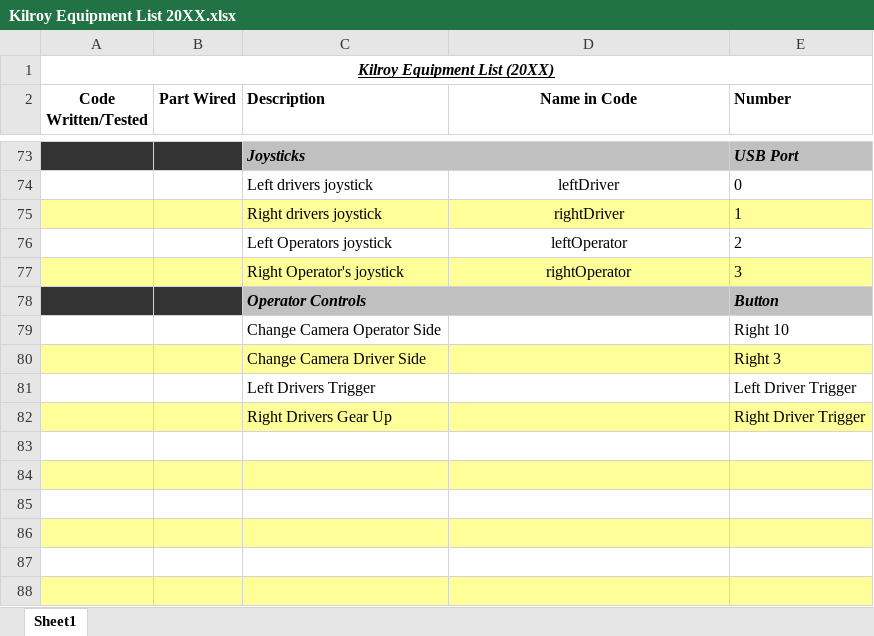
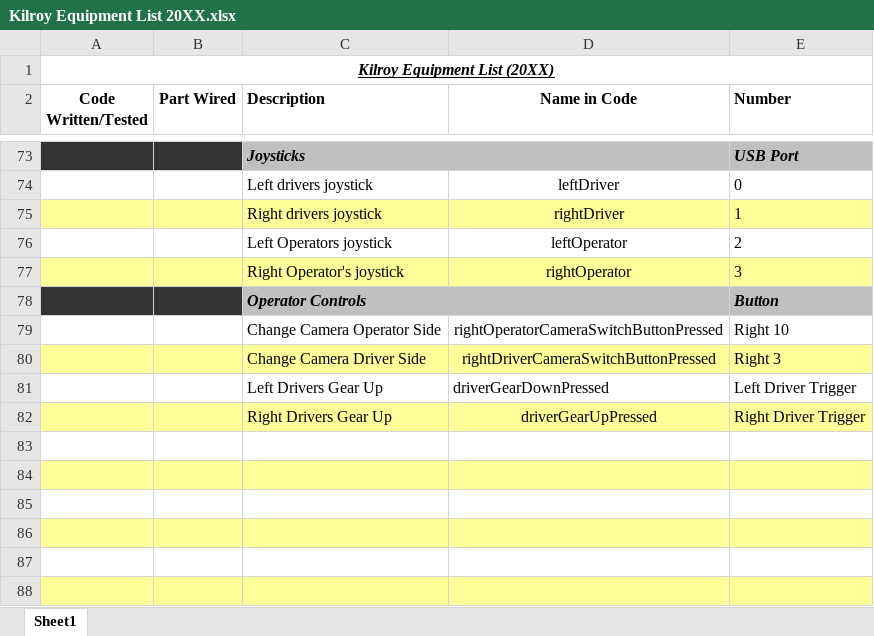
Before and after one commit to FIRST-Team-339/2022, an Excel workbook: Kilroy Equipment List 20XX.xlsx, sheet Sheet1, drawn as a sheet; only a part is shown, gaps mark what is left out; values as stored, in another font and other column widths than the file's, no borders; removed rows and columns are numbered as before the commit, all else as after; the diff names each change by its address in the sheet, - before the commit and + after, or states it on an @@ line.

Commit message:
Added drive code with gears

```diff
--- a/Kilroy Equipment List 20XX.xlsx (sheet Sheet1)
+++ b/Kilroy Equipment List 20XX.xlsx (sheet Sheet1)
-D79 (Name in Code): (empty)
+D79 (Name in Code): rightOperatorCameraSwitchButtonPressed
-D80 (Name in Code): (empty)
+D80 (Name in Code): rightDriverCameraSwitchButtonPressed
-row 81:  |  | Left Drivers Trigger |  | Left Driver Trigger
+row 81:  |  | Left Drivers Gear Up | driverGearDownPressed | Left Driver Trigger
-D82 (Name in Code): (empty)
+D82 (Name in Code): driverGearUpPressed
```
Also changed, not shown: 2 other files.
